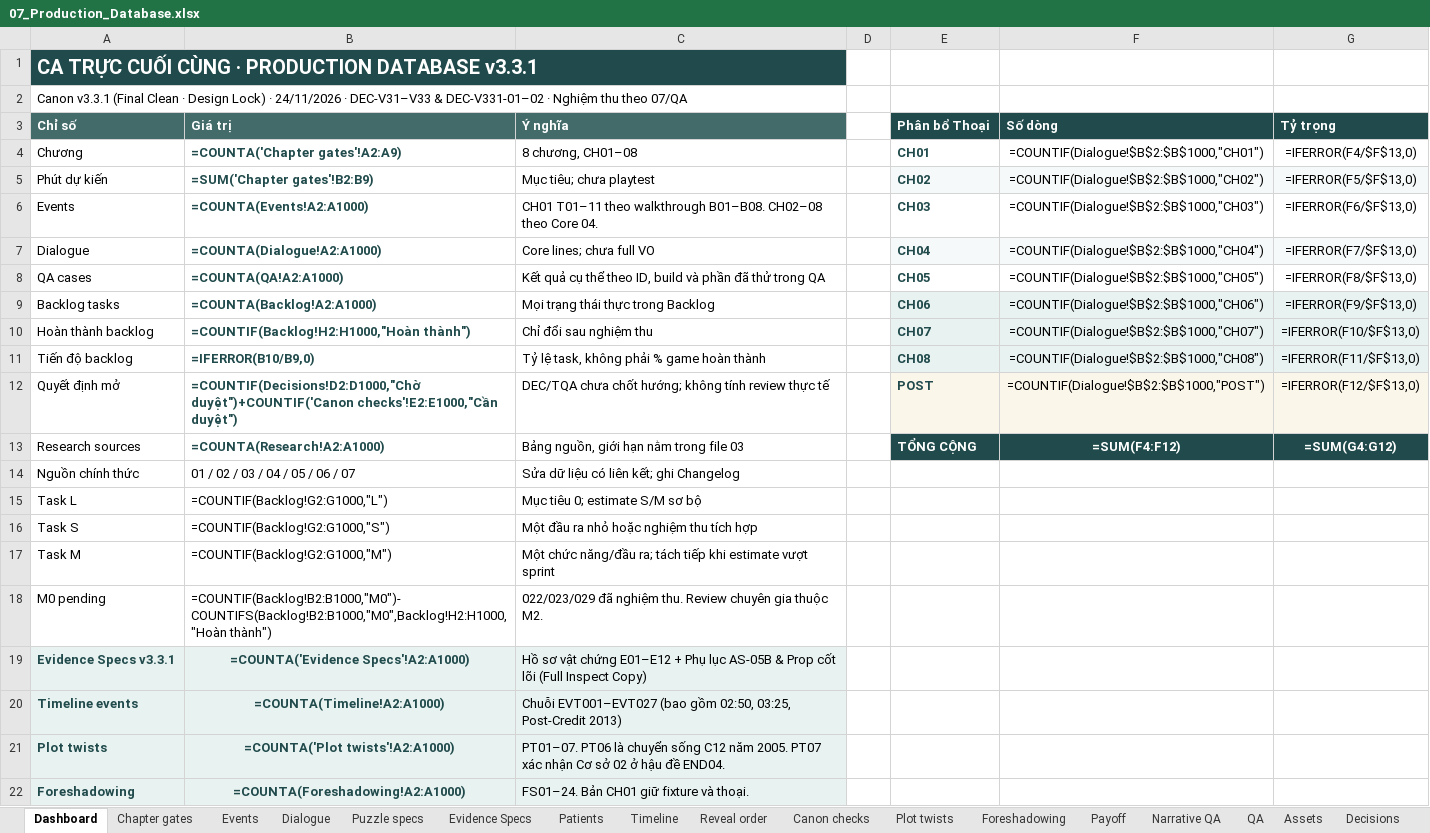
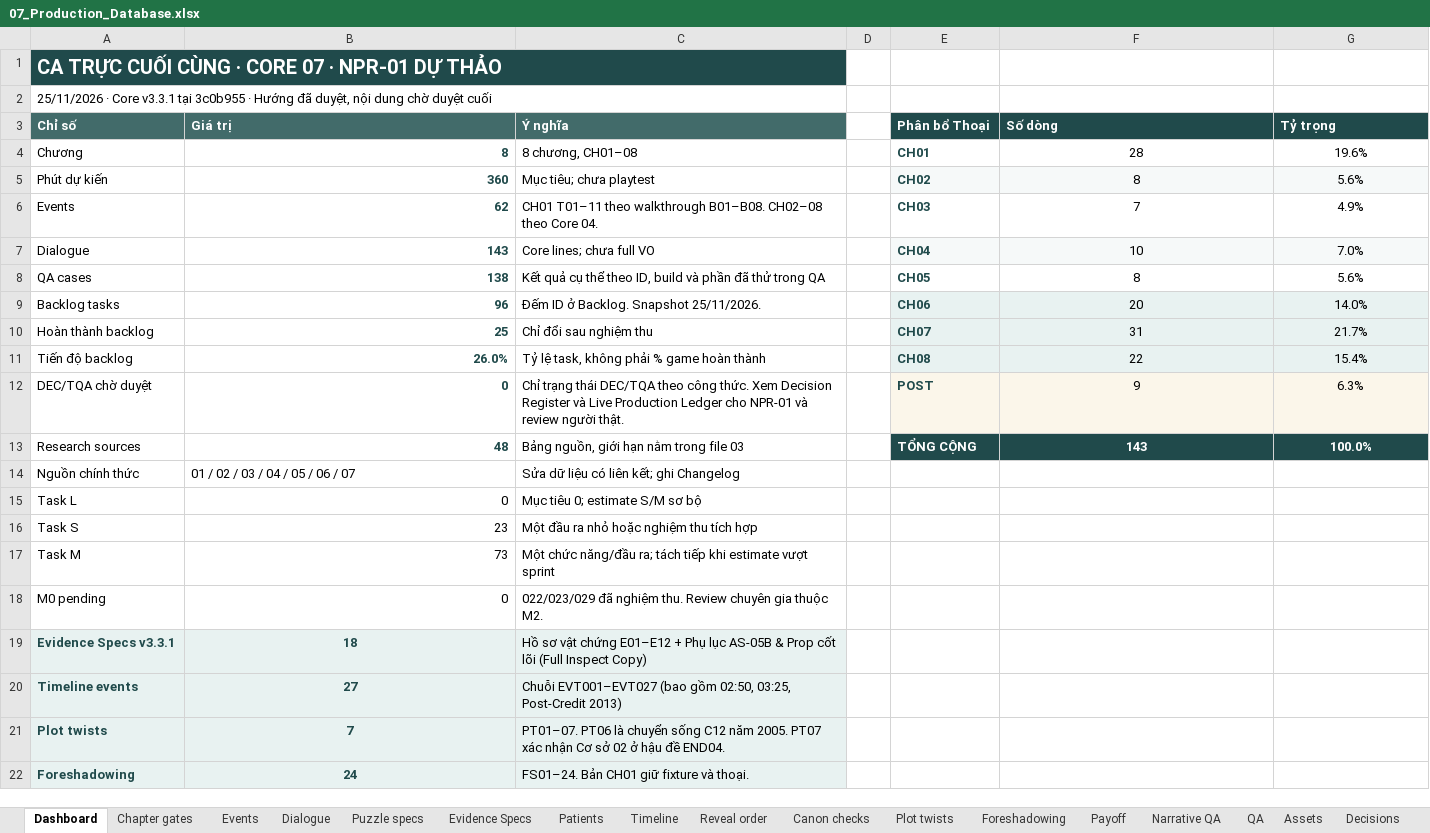
Before and after one commit to billfan157-pixel/ca-truc-cuoi-cung, an Excel workbook: docs/07_Production_Database.xlsx, sheet Dashboard, drawn as a sheet; values as stored, in another font and other column widths than the file's, no borders; formulas without a stored value are shown as written; charts and pictures not drawn; removed rows and columns are numbered as before the commit, all else as after; the diff names each change by its address in the sheet, - before the commit and + after, or states it on an @@ line.

Commit message:
docs(npr-01): apply Core review to the primary project checkout
Carry the NPR-01 documentation from 04464f4 onto a local review branch based on M3.2 ae211dc.

```diff
--- a/docs/07_Production_Database.xlsx (sheet Dashboard)
+++ b/docs/07_Production_Database.xlsx (sheet Dashboard)
-A1 (Chỉ số): CA TRỰC CUỐI CÙNG · PRODUCTION DATABASE v3.3.1
+A1 (Chỉ số): CA TRỰC CUỐI CÙNG · CORE 07 · NPR-01 DỰ THẢO
-A2 (Chỉ số): Canon v3.3.1 (Final Clean · Design Lock) · 24/11/2026 · DEC-V31–V33 & DEC-V331-01–02 · Nghiệm thu theo 07/QA
+A2 (Chỉ số): 25/11/2026 · Core v3.3.1 tại 3c0b955 · Hướng đã duyệt, nội dung chờ duyệt cuối
-B4 (Giá trị): =COUNTA('Chapter gates'!A2:A9)
+B4 (Giá trị): 8
-F4 (Số dòng): =COUNTIF(Dialogue!$B$2:$B$1000,"CH01")
+F4 (Số dòng): 28
-G4 (Tỷ trọng): =IFERROR(F4/$F$13,0)
+G4 (Tỷ trọng): 19.6%
-B5 (Giá trị): =SUM('Chapter gates'!B2:B9)
+B5 (Giá trị): 360
-F5 (Số dòng): =COUNTIF(Dialogue!$B$2:$B$1000,"CH02")
+F5 (Số dòng): 8
-G5 (Tỷ trọng): =IFERROR(F5/$F$13,0)
+G5 (Tỷ trọng): 5.6%
-B6 (Giá trị): =COUNTA(Events!A2:A1000)
+B6 (Giá trị): 62
-F6 (Số dòng): =COUNTIF(Dialogue!$B$2:$B$1000,"CH03")
+F6 (Số dòng): 7
-G6 (Tỷ trọng): =IFERROR(F6/$F$13,0)
+G6 (Tỷ trọng): 4.9%
-B7 (Giá trị): =COUNTA(Dialogue!A2:A1000)
+B7 (Giá trị): 143
-F7 (Số dòng): =COUNTIF(Dialogue!$B$2:$B$1000,"CH04")
+F7 (Số dòng): 10
-G7 (Tỷ trọng): =IFERROR(F7/$F$13,0)
+G7 (Tỷ trọng): 7.0%
-B8 (Giá trị): =COUNTA(QA!A2:A1000)
+B8 (Giá trị): 138
-F8 (Số dòng): =COUNTIF(Dialogue!$B$2:$B$1000,"CH05")
+F8 (Số dòng): 8
-G8 (Tỷ trọng): =IFERROR(F8/$F$13,0)
+G8 (Tỷ trọng): 5.6%
-B9 (Giá trị): =COUNTA(Backlog!A2:A1000)
+B9 (Giá trị): 96
-C9 (Ý nghĩa): Mọi trạng thái thực trong Backlog
+C9 (Ý nghĩa): Đếm ID ở Backlog. Snapshot 25/11/2026.
-F9 (Số dòng): =COUNTIF(Dialogue!$B$2:$B$1000,"CH06")
+F9 (Số dòng): 20
-G9 (Tỷ trọng): =IFERROR(F9/$F$13,0)
+G9 (Tỷ trọng): 14.0%
-B10 (Giá trị): =COUNTIF(Backlog!H2:H1000,"Hoàn thành")
+B10 (Giá trị): 25
-F10 (Số dòng): =COUNTIF(Dialogue!$B$2:$B$1000,"CH07")
+F10 (Số dòng): 31
-G10 (Tỷ trọng): =IFERROR(F10/$F$13,0)
+G10 (Tỷ trọng): 21.7%
-B11 (Giá trị): =IFERROR(B10/B9,0)
+B11 (Giá trị): 26.0%
-F11 (Số dòng): =COUNTIF(Dialogue!$B$2:$B$1000,"CH08")
+F11 (Số dòng): 22
-G11 (Tỷ trọng): =IFERROR(F11/$F$13,0)
+G11 (Tỷ trọng): 15.4%
-row 12: Quyết định mở | =COUNTIF(Decisions!D2:D1000,"Chờ duyệt")+COUNTIF('Canon checks'!E2:E1000,"Cần duyệt") | DEC/TQA chưa chốt hướng; không tính review thực tế |  | POST | =COUNTIF(Dialogue!$B$2:$B$1000,"POST") | =IFERROR(F12/$F$13,0)
+row 12: DEC/TQA chờ duyệt | 0 | Chỉ trạng thái DEC/TQA theo công thức. Xem Decision Register và Live Production Ledger cho NPR-01 và review người thật. |  | POST | 9 | 6.3%
-B13 (Giá trị): =COUNTA(Research!A2:A1000)
+B13 (Giá trị): 48
-F13 (Số dòng): =SUM(F4:F12)
+F13 (Số dòng): 143
-G13 (Tỷ trọng): =SUM(G4:G12)
+G13 (Tỷ trọng): 100.0%
-B15 (Giá trị): =COUNTIF(Backlog!G2:G1000,"L")
+B15 (Giá trị): 0
-B16 (Giá trị): =COUNTIF(Backlog!G2:G1000,"S")
+B16 (Giá trị): 23
-B17 (Giá trị): =COUNTIF(Backlog!G2:G1000,"M")
+B17 (Giá trị): 73
-B18 (Giá trị): =COUNTIF(Backlog!B2:B1000,"M0")-COUNTIFS(Backlog!B2:B1000,"M0",Backlog!H2:H1000,"Hoàn thành")
+B18 (Giá trị): 0
-B19 (Giá trị): =COUNTA('Evidence Specs'!A2:A1000)
+B19 (Giá trị): 18
-B20 (Giá trị): =COUNTA(Timeline!A2:A1000)
+B20 (Giá trị): 27
-B21 (Giá trị): =COUNTA('Plot twists'!A2:A1000)
+B21 (Giá trị): 7
-B22 (Giá trị): =COUNTA(Foreshadowing!A2:A1000)
+B22 (Giá trị): 24
```
Also changed, not shown: sheet Changelog, sheet Decisions, sheet Dialogue, sheet PZ10 Matrix, sheet Ending Matrix, sheet Provenance Matrix, charts or pictures, 29 other files.
